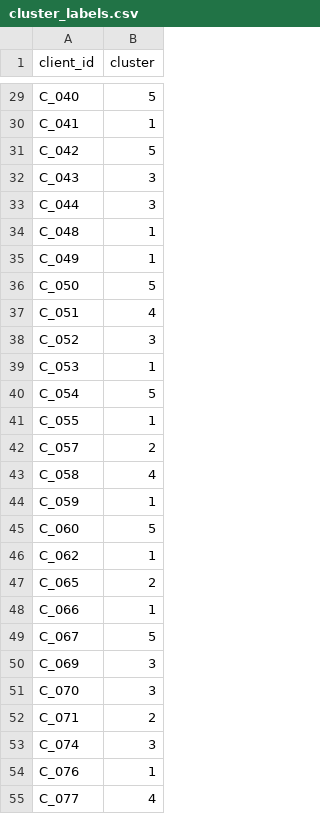
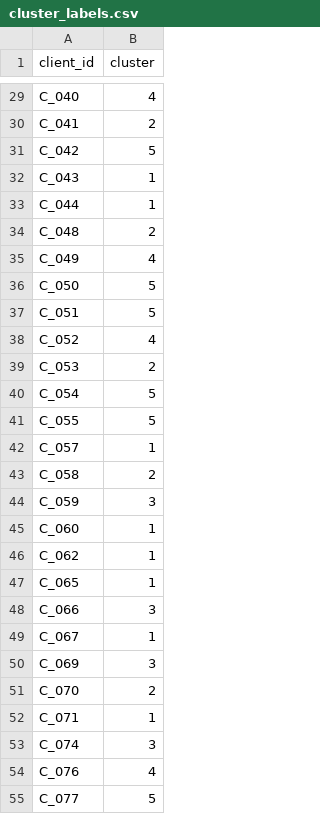
Before and after one commit to ibnat24/mse555-assignment3, a CSV file: output/q2/cluster_labels.csv, drawn as a sheet; only a part is shown, gaps mark what is left out; the diff covers the shown part only; the diff names each change by its address in the sheet, - before the commit and + after, or states it on an @@ line.

```diff
--- a/output/q2/cluster_labels.csv
+++ b/output/q2/cluster_labels.csv
-B29 (cluster): 5
+B29 (cluster): 4
-B30 (cluster): 1
+B30 (cluster): 2
-B32:B33 (cluster): 3
+B32:B33 (cluster): 1
-B34 (cluster): 1
+B34 (cluster): 2
-B35 (cluster): 1
+B35 (cluster): 4
-B37 (cluster): 4
+B37 (cluster): 5
-B38 (cluster): 3
+B38 (cluster): 4
-B39 (cluster): 1
+B39 (cluster): 2
-B41 (cluster): 1
+B41 (cluster): 5
-B42 (cluster): 2
+B42 (cluster): 1
-B43 (cluster): 4
+B43 (cluster): 2
-B44 (cluster): 1
+B44 (cluster): 3
-B45 (cluster): 5
+B45 (cluster): 1
-B47 (cluster): 2
+B47 (cluster): 1
-B48 (cluster): 1
+B48 (cluster): 3
-B49 (cluster): 5
+B49 (cluster): 1
-B51 (cluster): 3
+B51 (cluster): 2
-B52 (cluster): 2
+B52 (cluster): 1
-B54 (cluster): 1
+B54 (cluster): 4
-B55 (cluster): 4
+B55 (cluster): 5
```
Also changed, not shown: 43 edited cells elsewhere in this file, output/q3/waitlist_predictions.csv, 17 other files.
